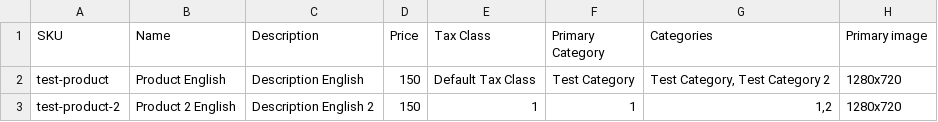
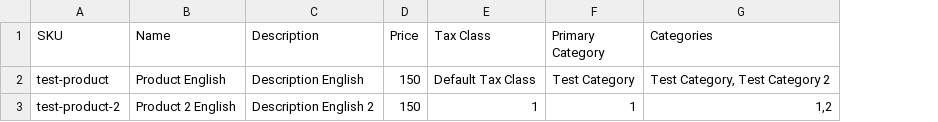
Before and after one commit to StrongEffort/shuup, a CSV file: shuup_tests/importer/data/product/sample_import2.csv, drawn as a sheet; the diff names each change by its address in the sheet, - before the commit and + after, or states it on an @@ line.

```diff
--- a/shuup_tests/importer/data/product/sample_import2.csv
+++ b/shuup_tests/importer/data/product/sample_import2.csv
-column H (Primary image), rows 2-3: 1280x720 | 1280x720
```
Also changed, not shown: shuup/default_importer/samples/product_sample_import.csv, shuup_tests/importer/data/product/sample_import3.csv, 23 other files.
